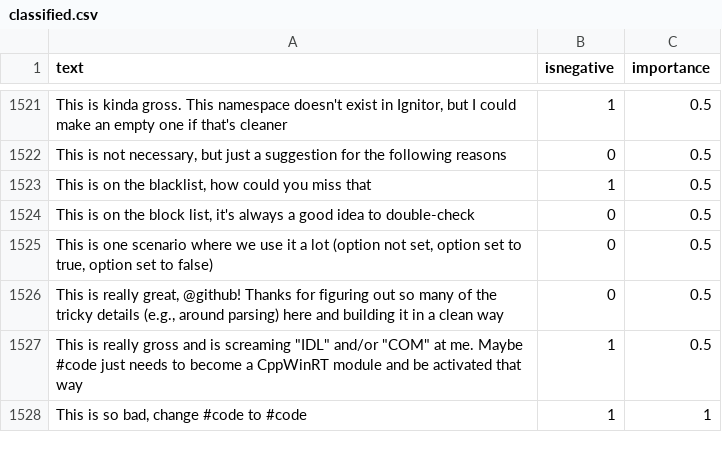
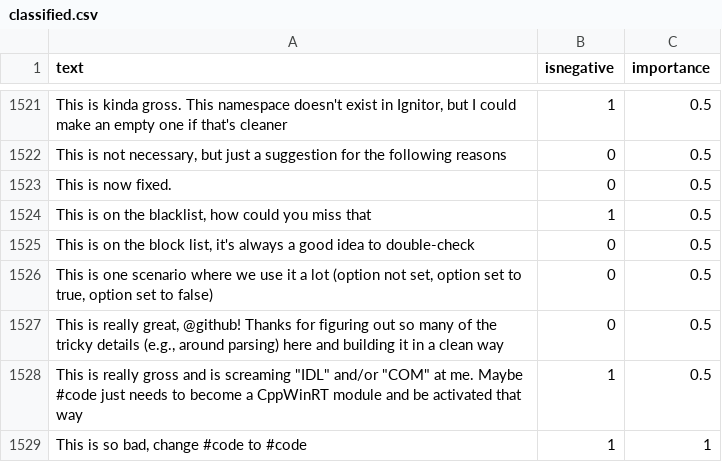
Before and after one commit to jonathanpeppers/inclusive-code-reviews-ml, a CSV file: comments/classified.csv, drawn as a sheet; only a part is shown, gaps mark what is left out; the diff names each change by its address in the sheet, - before the commit and + after, or states it on an @@ line.

```diff
--- a/comments/classified.csv
+++ b/comments/classified.csv
+row 1523: This is now fixed. | 0 | 0.5
```
Also changed, not shown: 1 other file.
